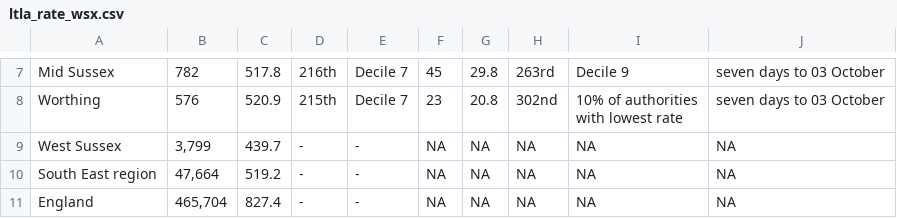
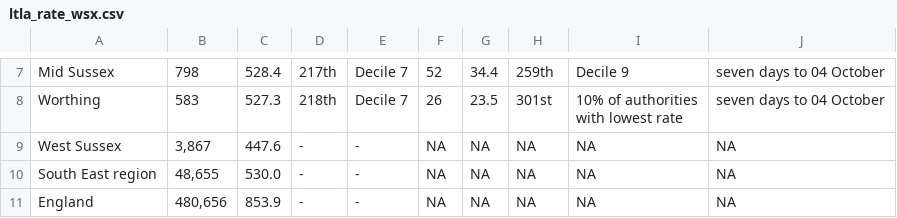
Before and after one commit to psychty/wsx_covid_datapack_public, a CSV file: Outputs/ltla_rate_wsx.csv, drawn as a sheet; only a part is shown, gaps mark what is left out; the diff covers the shown part only; the diff names each change by its address in the sheet, - before the commit and + after, or states it on an @@ line.

```diff
--- a/Outputs/ltla_rate_wsx.csv
+++ b/Outputs/ltla_rate_wsx.csv
-B7: 782
+B7: 798
-C7: 517.8
+C7: 528.4
-D7: 216th
+D7: 217th
-F7: 45
+F7: 52
-G7: 29.8
+G7: 34.4
-H7: 263rd
+H7: 259th
-J7:J8: seven days to 03 October
+J7:J8: seven days to 04 October
-B8: 576
+B8: 583
-C8: 520.9
+C8: 527.3
-D8: 215th
+D8: 218th
-F8: 23
+F8: 26
-G8: 20.8
+G8: 23.5
-H8: 302nd
+H8: 301st
-B9: 3,799
+B9: 3,867
-C9: 439.7
+C9: 447.6
-B10: 47,664
+B10: 48,655
-C10: 519.2
+C10: 530.0
-B11: 465,704
+B11: 480,656
-C11: 827.4
+C11: 853.9
```
Also changed, not shown: 37 edited cells elsewhere in this file, Outputs/utla_rate_wsx.csv, 33 other files.
